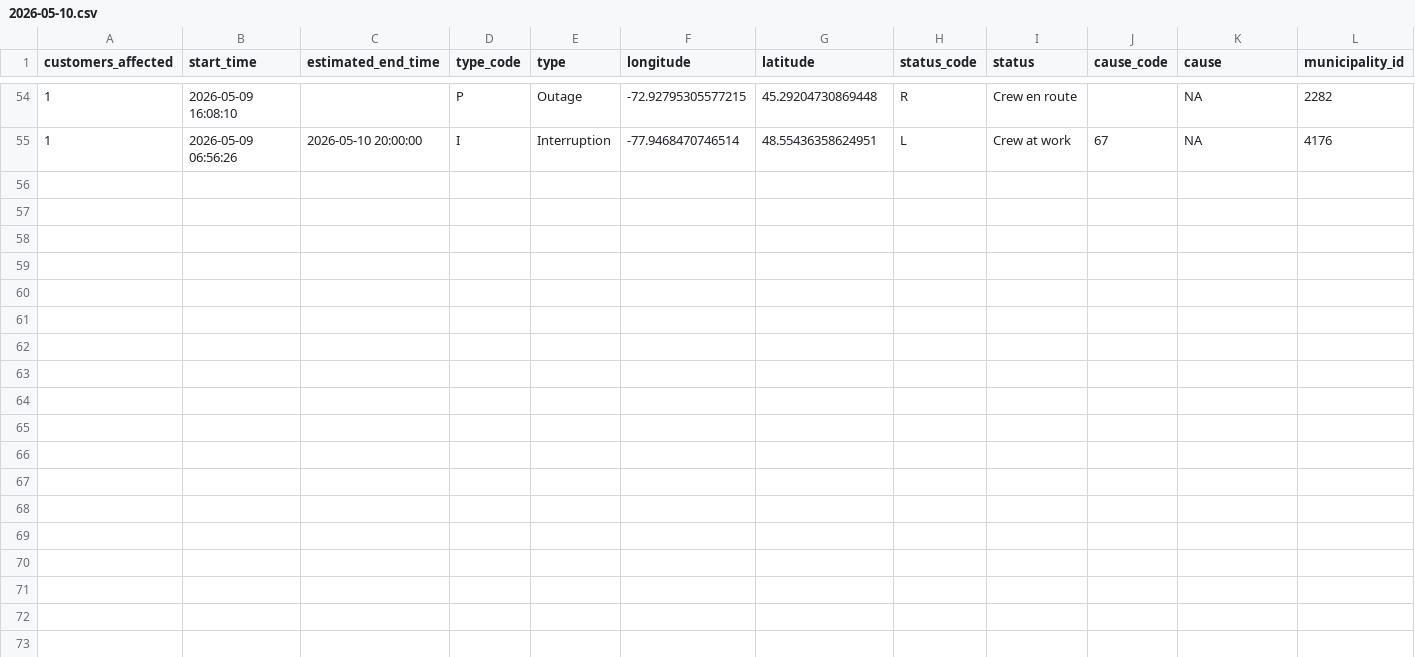
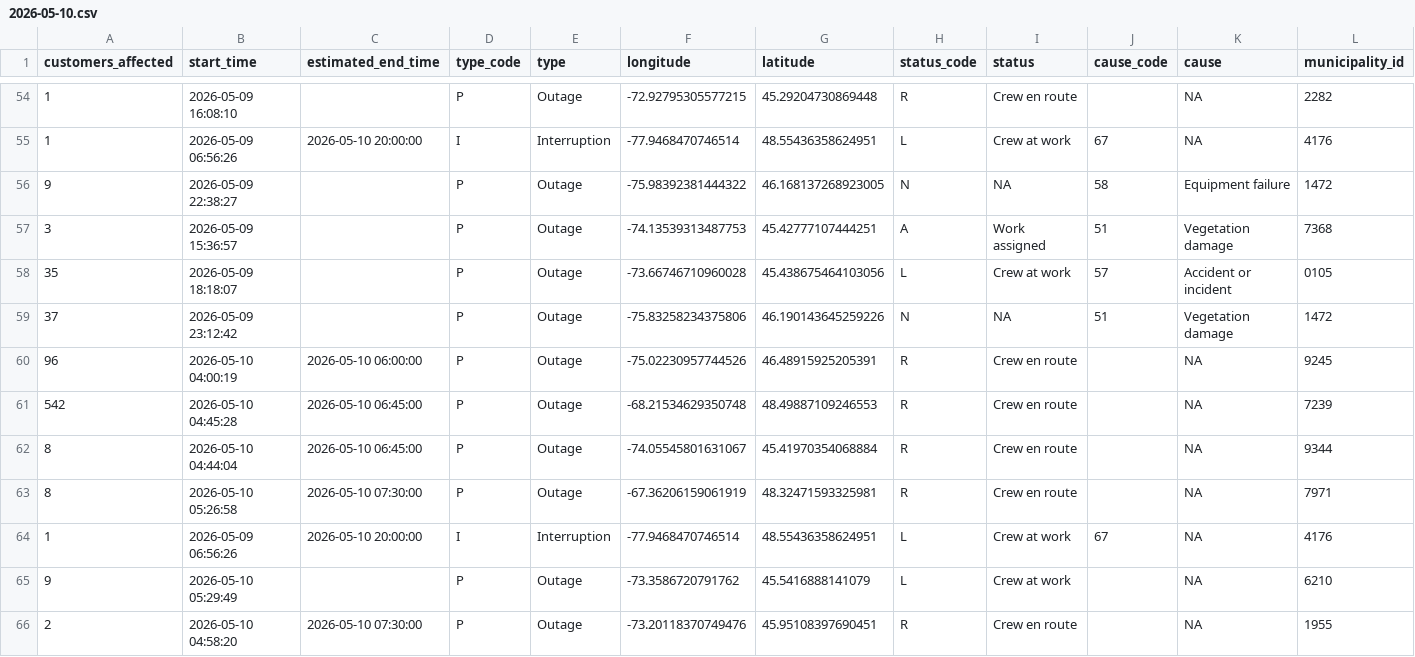
Before and after one commit to hdoyle21/hydro_qc, a CSV file: data/outages/2026-05-10.csv, drawn as a sheet; only a part is shown, gaps mark what is left out; rows hold the shown columns only; the diff names each change by its address in the sheet, - before the commit and + after, or states it on an @@ line.

```diff
--- a/data/outages/2026-05-10.csv
+++ b/data/outages/2026-05-10.csv
+row 56: 9 | 2026-05-09 22:38:27 |  | P | Outage | -75.98392381444322 | 46.168137268923005 | N | NA | 58 | Equipment failure | 1472
+row 57: 3 | 2026-05-09 15:36:57 |  | P | Outage | -74.13539313487753 | 45.42777107444251 | A | Work assigned | 51 | Vegetation damage | 7368
+row 58: 35 | 2026-05-09 18:18:07 |  | P | Outage | -73.66746710960028 | 45.438675464103056 | L | Crew at work | 57 | Accident or incident | 0105
+row 59: 37 | 2026-05-09 23:12:42 |  | P | Outage | -75.83258234375806 | 46.190143645259226 | N | NA | 51 | Vegetation damage | 1472
+row 60: 96 | 2026-05-10 04:00:19 | 2026-05-10 06:00:00 | P | Outage | -75.02230957744526 | 46.48915925205391 | R | Crew en route |  | NA | 9245
+row 61: 542 | 2026-05-10 04:45:28 | 2026-05-10 06:45:00 | P | Outage | -68.21534629350748 | 48.49887109246553 | R | Crew en route |  | NA | 7239
+row 62: 8 | 2026-05-10 04:44:04 | 2026-05-10 06:45:00 | P | Outage | -74.05545801631067 | 45.41970354068884 | R | Crew en route |  | NA | 9344
+row 63: 8 | 2026-05-10 05:26:58 | 2026-05-10 07:30:00 | P | Outage | -67.36206159061919 | 48.32471593325981 | R | Crew en route |  | NA | 7971
+row 64: 1 | 2026-05-09 06:56:26 | 2026-05-10 20:00:00 | I | Interruption | -77.9468470746514 | 48.55436358624951 | L | Crew at work | 67 | NA | 4176
+row 65: 9 | 2026-05-10 05:29:49 |  | P | Outage | -73.3586720791762 | 45.5416888141079 | L | Crew at work |  | NA | 6210
+row 66: 2 | 2026-05-10 04:58:20 | 2026-05-10 07:30:00 | P | Outage | -73.20118370749476 | 45.95108397690451 | R | Crew en route |  | NA | 1955
```
Also changed, not shown: data/planned/2026-05-10.csv.
